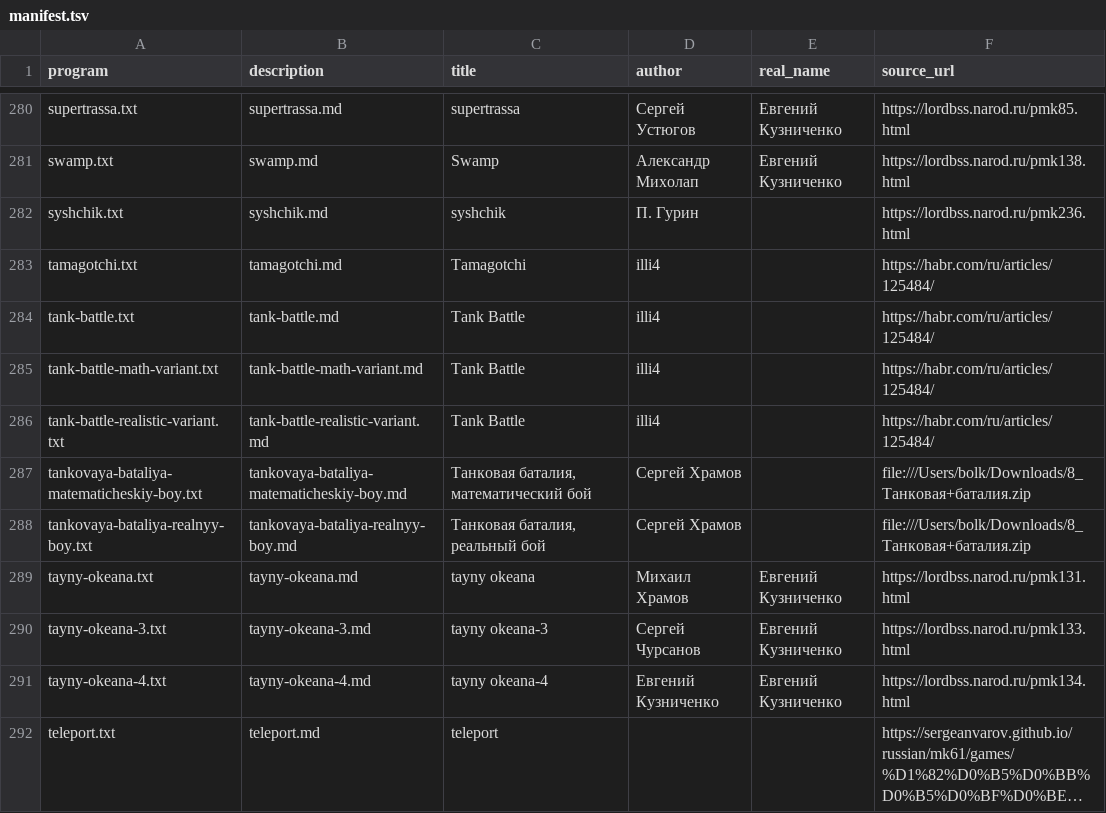
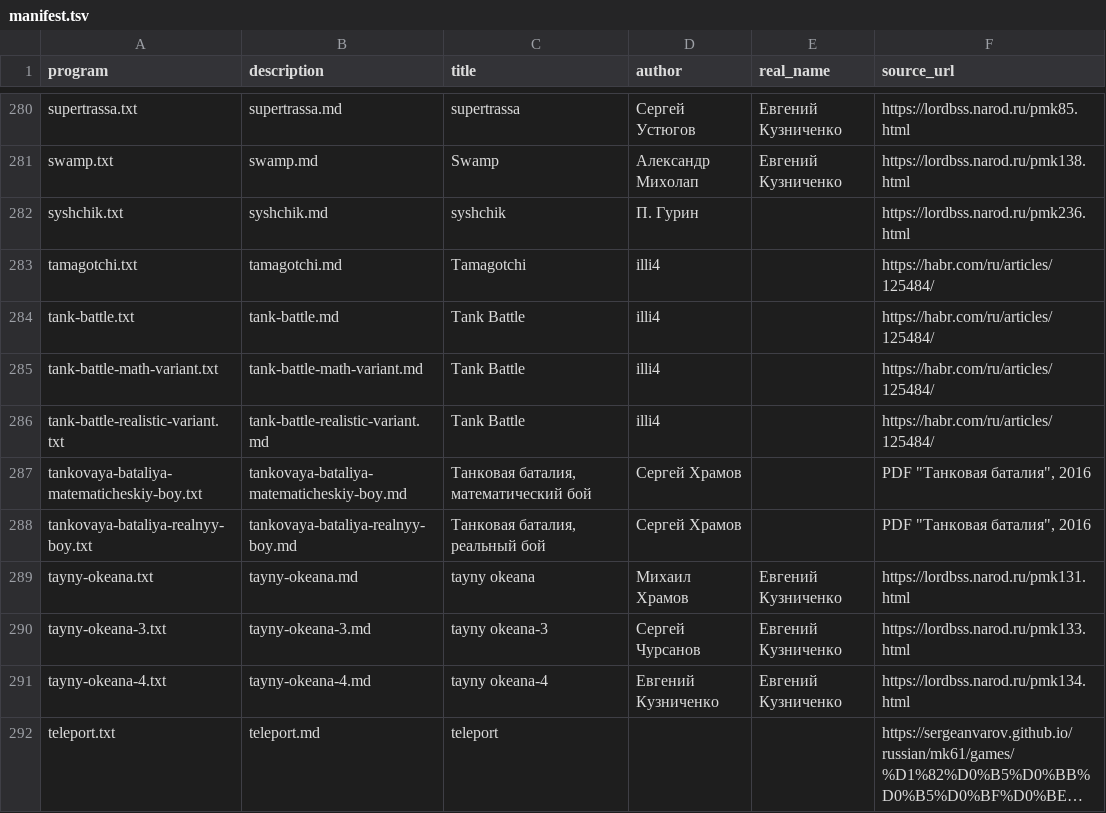
Before and after one commit to bolknote/MKPro, a TSV file: games/manifest.tsv, drawn as a sheet; only a part is shown, gaps mark what is left out; long unchanged cells end in …; the diff covers the shown part only.

Commit message:
Remove local source references

```diff
--- a/games/manifest.tsv
+++ b/games/manifest.tsv
@@ -286,4 +286,4 @@ tank-battle-math-variant.txt	tank-battle-math-variant.md	Tank Battle	illi4		http
 tank-battle-realistic-variant.txt	tank-battle-realistic-variant.md	Tank Battle	illi4		https://habr.com/ru/articles/125484/
-tankovaya-bataliya-matematicheskiy-boy.txt	tankovaya-bataliya-matematicheskiy-boy.md	Танковая баталия, математический бой	Сергей Храмов		file:///Users/bolk/Downloads/8_Танковая+баталия.zip
-tankovaya-bataliya-realnyy-boy.txt	tankovaya-bataliya-realnyy-boy.md	Танковая баталия, реальный бой	Сергей Храмов		file:///Users/bolk/Downloads/8_Танковая+баталия.zip
+tankovaya-bataliya-matematicheskiy-boy.txt	tankovaya-bataliya-matematicheskiy-boy.md	Танковая баталия, математический бой	Сергей Храмов		PDF "Танковая баталия", 2016
+tankovaya-bataliya-realnyy-boy.txt	tankovaya-bataliya-realnyy-boy.md	Танковая баталия, реальный бой	Сергей Храмов		PDF "Танковая баталия", 2016
 tayny-okeana.txt	tayny-okeana.md	tayny okeana	Михаил Храмов	Евгений Кузниченко	https://lordbss.narod.ru/pmk131.html
```
Also changed, not shown: 26 edited cells elsewhere in this file, 24 other files.
